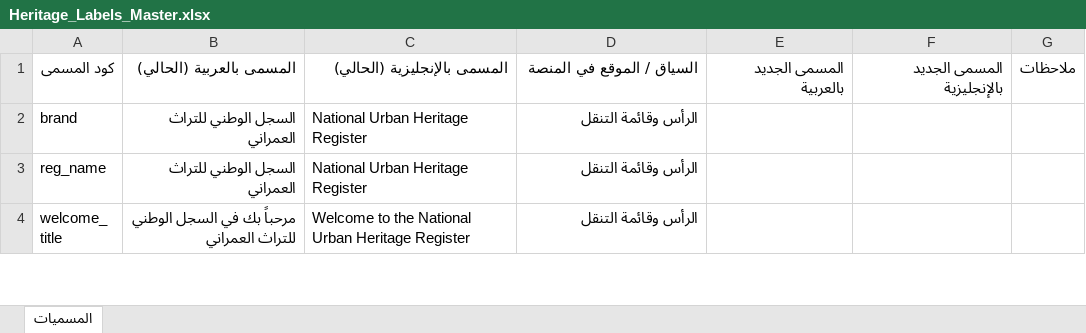
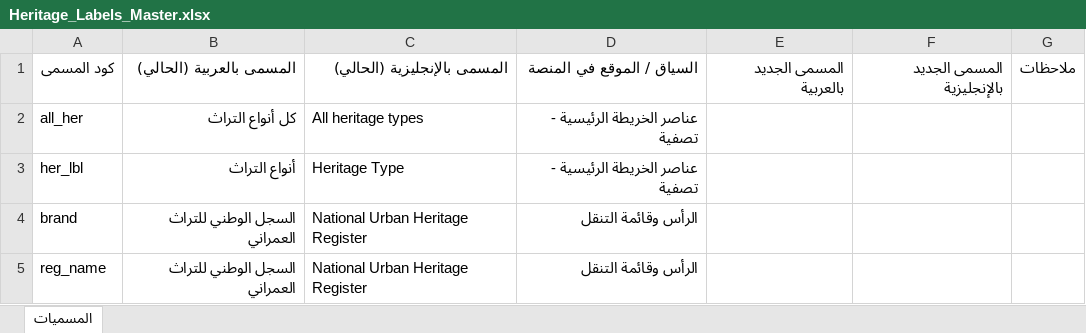
Before and after one commit to hamzasalaymeh/heritage-register11, an Excel workbook: Heritage_Labels_Master.xlsx, sheet المسميات, drawn as a sheet; only a part is shown; the shorter side is filled out with more unchanged rows; values as stored, in another font and other column widths than the file's, no borders; the diff names each change by its address in the sheet, - before the commit and + after, or states it on an @@ line.

```diff
--- a/Heritage_Labels_Master.xlsx (sheet المسميات)
+++ b/Heritage_Labels_Master.xlsx (sheet المسميات)
+row 2: all_her | كل أنواع التراث | All heritage types | عناصر الخريطة الرئيسية - تصفية
+row 3: her_lbl | أنواع التراث | Heritage Type | عناصر الخريطة الرئيسية - تصفية
```
